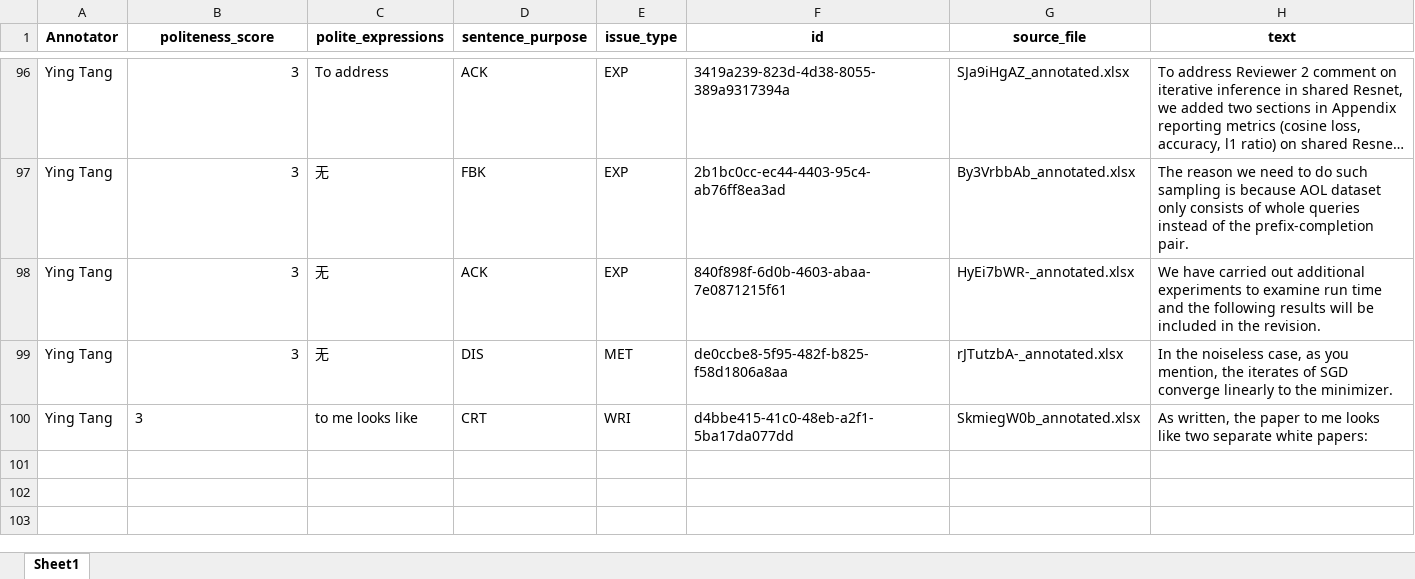
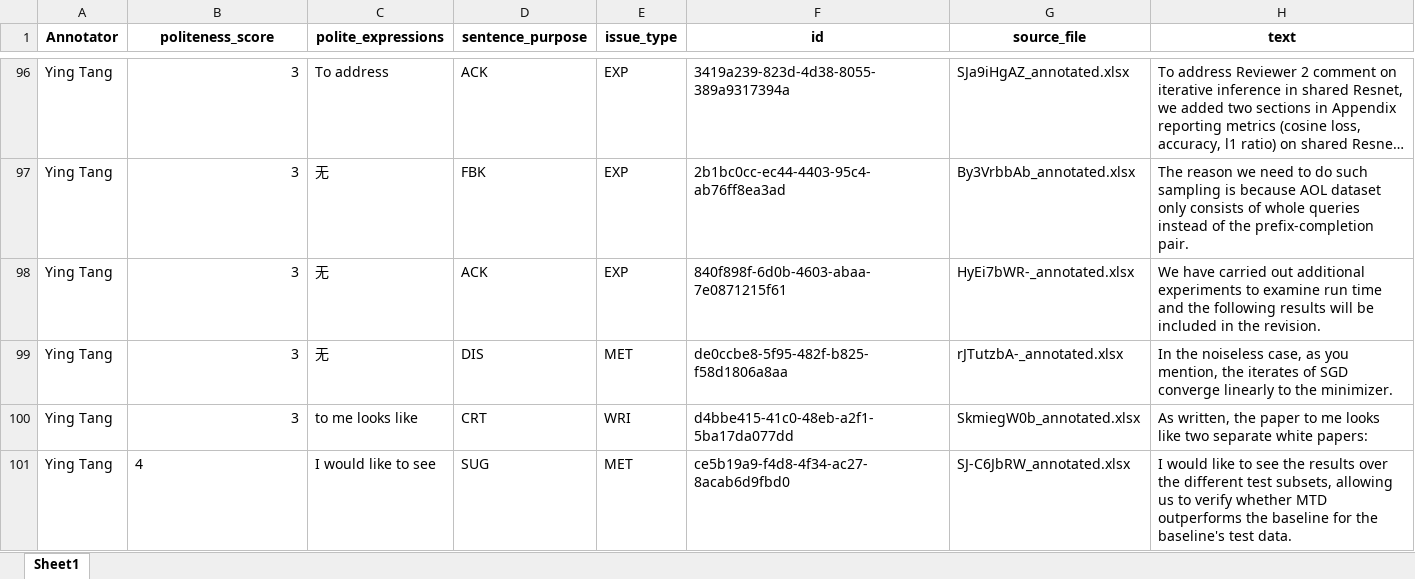
Before and after one commit to pariskang/CMLM-WangShuhe, an Excel workbook: annotations/Ying Tang_20240726_024005.xlsx, sheet Sheet1, drawn as a sheet; only a part is shown, gaps mark what is left out; long unchanged cells end in …; values as stored, in another font and other column widths than the file's, no borders; the diff names each change by its address in the sheet, - before the commit and + after, or states it on an @@ line.

Commit message:
Update annotations for Ying Tang

```diff
--- a/annotations/Ying Tang_20240726_024005.xlsx (sheet Sheet1)
+++ b/annotations/Ying Tang_20240726_024005.xlsx (sheet Sheet1)
-B100 alignment: left
+B100 alignment: right
+row 101: Ying Tang | 4 | I would like to see | SUG | MET | ce5b19a9-f4d8-4f34-ac27-8acab6d9fbd0 | SJ-C6JbRW_annotated.xlsx | I would like to see the results over the different test subsets, allowing us to verify whether MTD outperforms the baseline for the baseline's test data.
```
